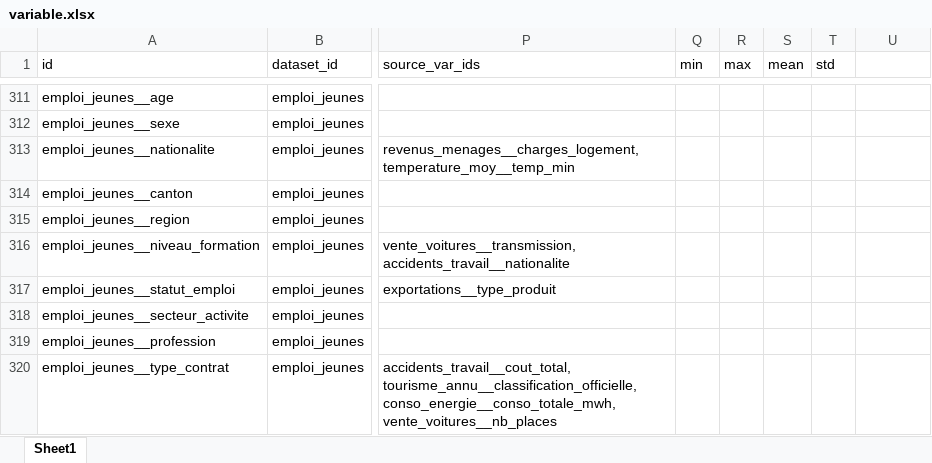
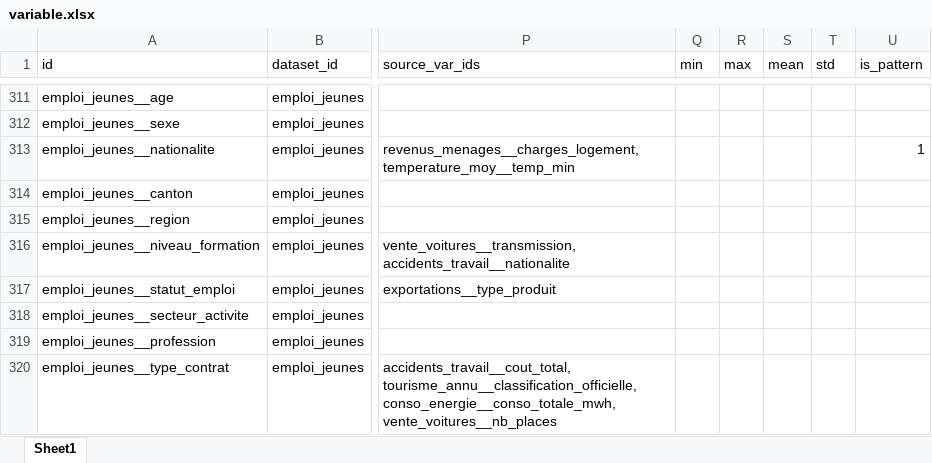
Before and after one commit to datannur/datannur, an Excel workbook: public/data/db-source/variable.xlsx, sheet Sheet1, drawn as a sheet; only a part is shown, gaps mark what is left out; values as stored, in another font and other column widths than the file's, no borders; table styles not drawn; the diff names each change by its address in the sheet, - before the commit and + after, or states it on an @@ line.

Commit message:
feat: share button in all modes with link manifest and is_pattern variable attribute (#117)
* add: is_pattern attribute for variables with distinct display in freq tab and preview
fix: frequency value text overflow and number alignment on multi-line values

* feat: share button in all modes with link.json.js manifest

* fix: update dompurify to 3.4.0 and follow-redirects to fix security vulnerabilities

```diff
--- a/public/data/db-source/variable.xlsx (sheet Sheet1)
+++ b/public/data/db-source/variable.xlsx (sheet Sheet1)
-U1: (empty)
+U1: is_pattern
-U313 (is_pattern): (empty)
+U313 (is_pattern): 1
```
Also changed, not shown: public/data/db-source/evolution.xlsx, 26 other files.
